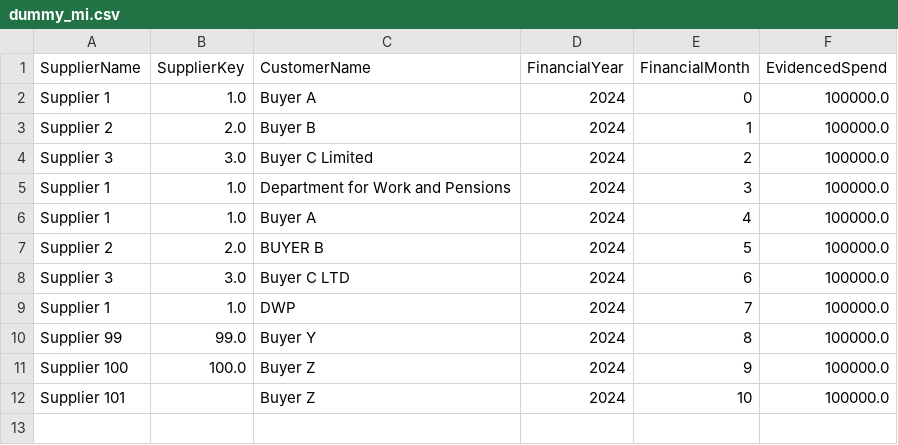
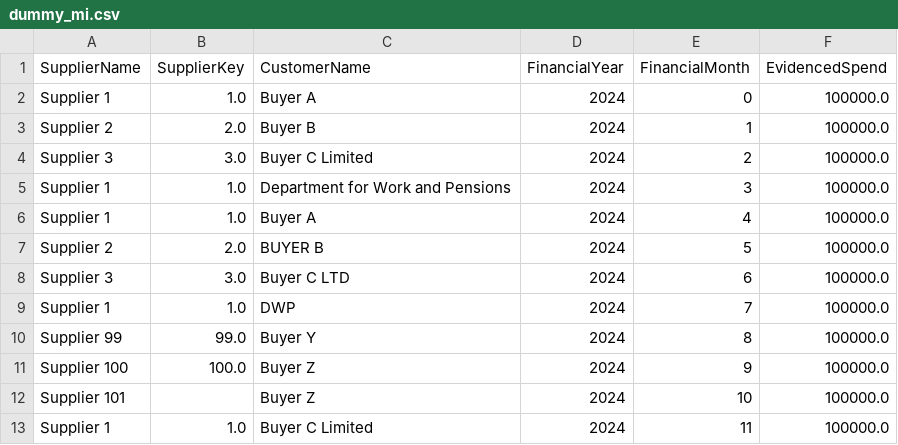
Before and after one commit to Crown-Commercial-Service/ccs-ai-examine, a CSV file: dummy_data/dummy_mi.csv, drawn as a sheet; the diff names each change by its address in the sheet, - before the commit and + after, or states it on an @@ line.

```diff
--- a/dummy_data/dummy_mi.csv
+++ b/dummy_data/dummy_mi.csv
+row 13: Supplier 1 | 1.0 | Buyer C Limited | 2024 | 11 | 100000.0
```
Also changed, not shown: dummy_data/dummy_contracts.csv, 2 other files.
